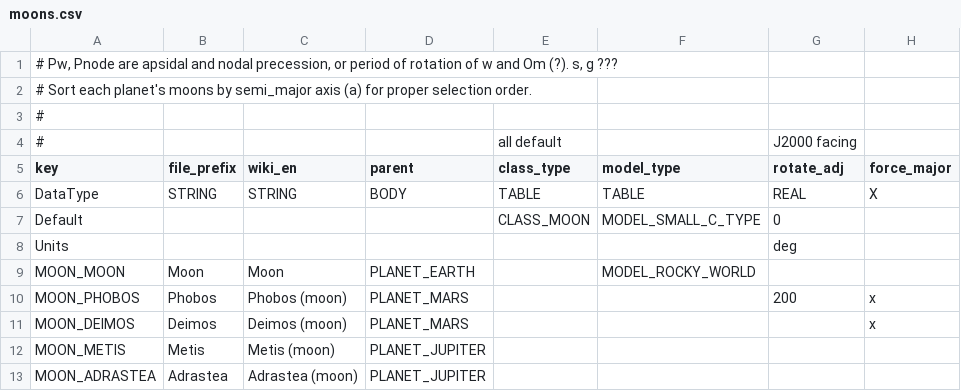
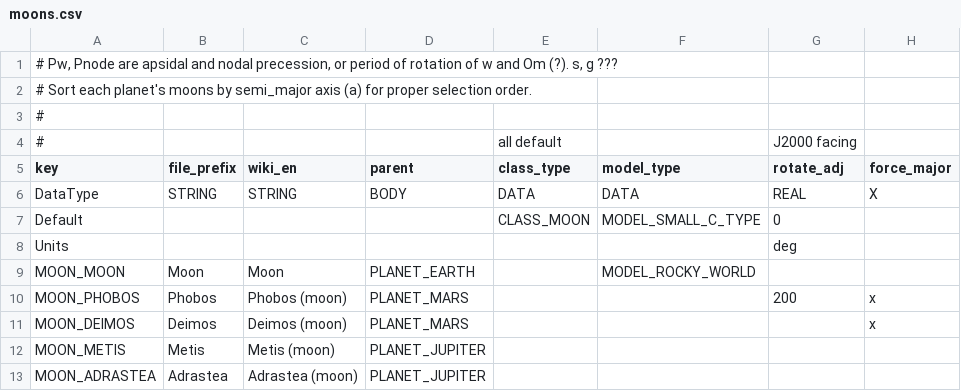
Before and after one commit to ivoyager/ivoyager, a CSV file: data/solar_system/moons.csv, drawn as a sheet; only a part is shown; the diff names each change by its address in the sheet, - before the commit and + after, or states it on an @@ line.

```diff
--- a/data/solar_system/moons.csv
+++ b/data/solar_system/moons.csv
-E6 (class_type): TABLE
+E6 (class_type): DATA
-F6 (model_type): TABLE
+F6 (model_type): DATA
```
Also changed, not shown: data/solar_system/asteroid_groups.csv, data/solar_system/planets.csv, 4 other files.
